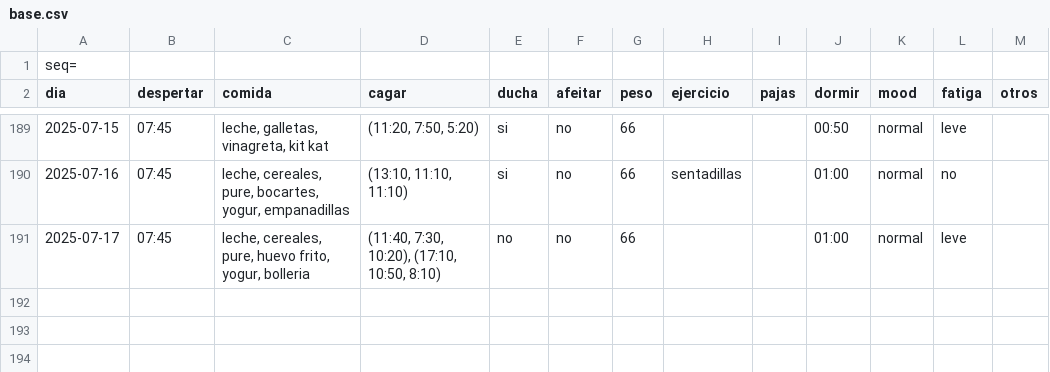
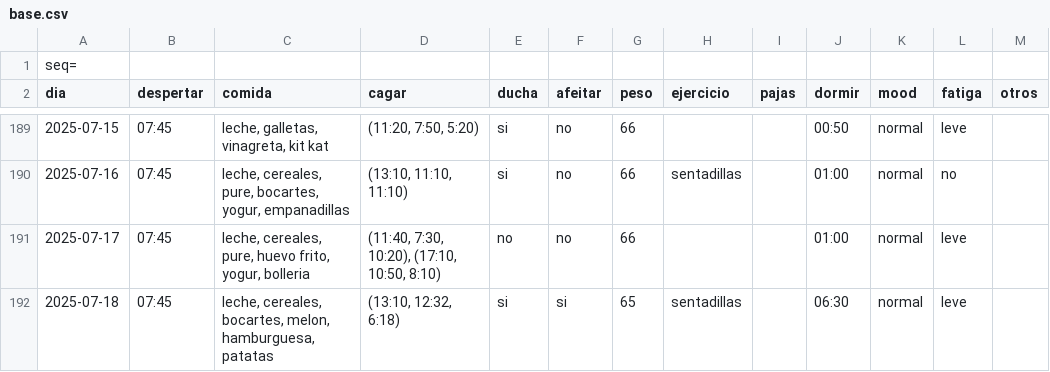
Before and after one commit to megabentilad/Estadisticas, a CSV file: docs/base.csv, drawn as a sheet; only a part is shown, gaps mark what is left out; the diff names each change by its address in the sheet, - before the commit and + after, or states it on an @@ line.

Commit message:
Actualizar reporte diario

```diff
--- a/docs/base.csv
+++ b/docs/base.csv
+row 192: 2025-07-18 | 07:45 | leche, cereales, bocartes, melon, hamburguesa, patatas | (13:10, 12:32, 6:18) | si | si | 65 | sentadillas |  | 06:30 | normal | leve
```
